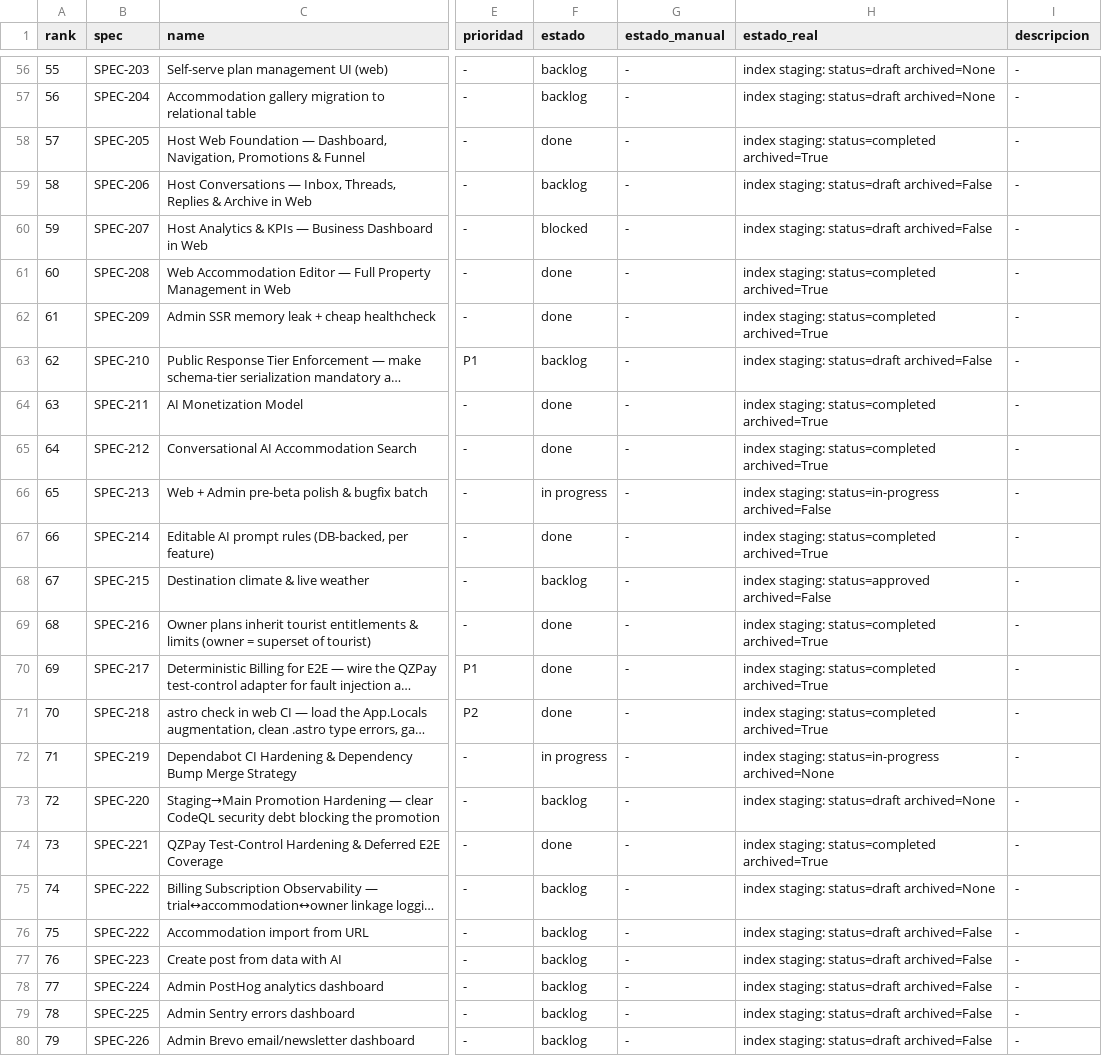
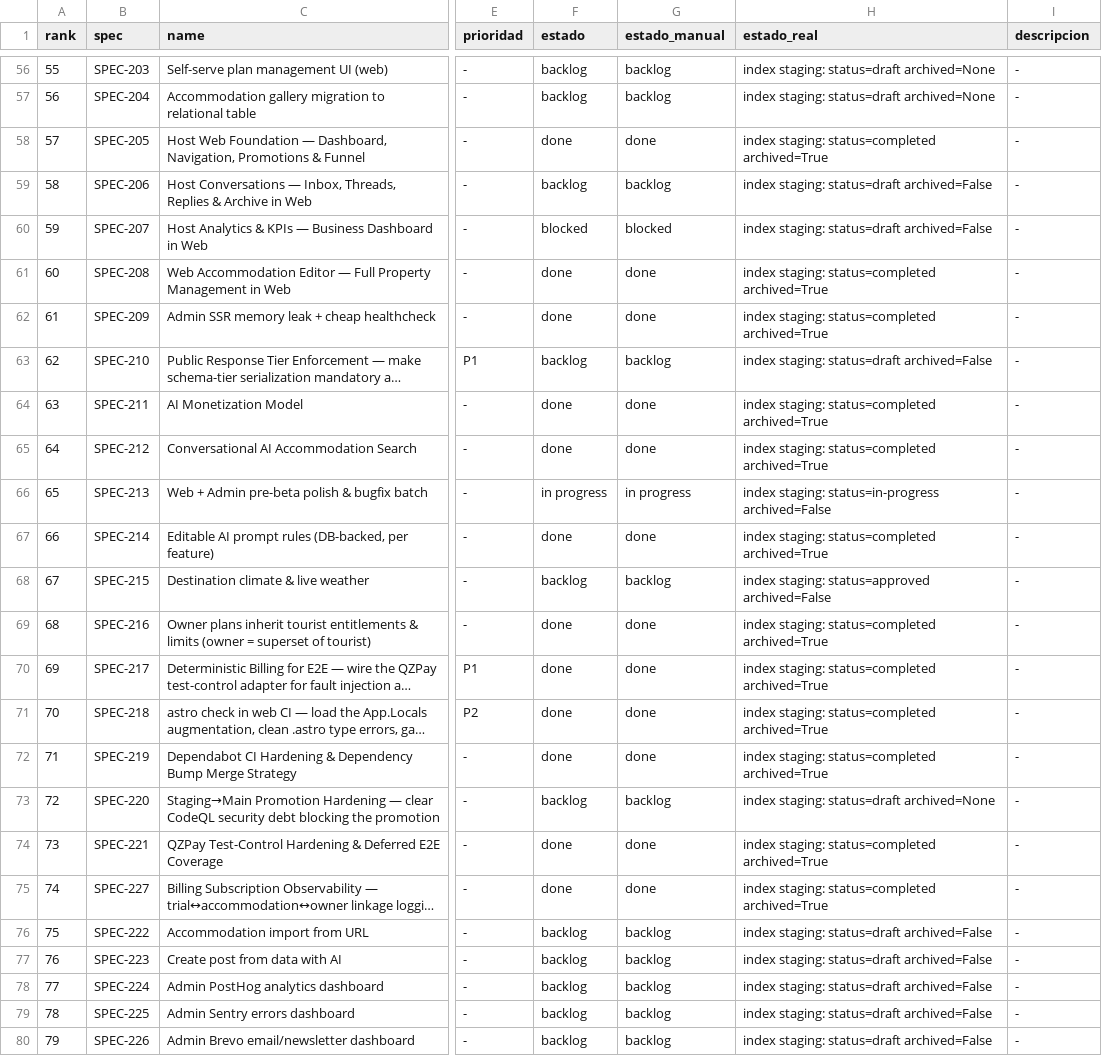
Before and after one commit to qazuor/hospeda, a CSV file: specs-prioritization.csv, drawn as a sheet; only a part is shown, gaps mark what is left out; long unchanged cells end in …; the diff covers the shown part only; the diff names each change by its address in the sheet, - before the commit and + after, or states it on an @@ line.

Commit message:
chore: seed estado_manual from estado and sync 219/227 status

```diff
--- a/specs-prioritization.csv
+++ b/specs-prioritization.csv
-G56:G57 (estado_manual): -
+G56:G57 (estado_manual): backlog
-G58 (estado_manual): -
+G58 (estado_manual): done
-G59 (estado_manual): -
+G59 (estado_manual): backlog
-G60 (estado_manual): -
+G60 (estado_manual): blocked
-G61:G62 (estado_manual): -
+G61:G62 (estado_manual): done
-G63 (estado_manual): -
+G63 (estado_manual): backlog
-G64:G65 (estado_manual): -
+G64:G65 (estado_manual): done
-G66 (estado_manual): -
+G66 (estado_manual): in progress
-G67 (estado_manual): -
+G67 (estado_manual): done
-G68 (estado_manual): -
+G68 (estado_manual): backlog
-G69:G72 (estado_manual): -
+G69:G72 (estado_manual): done
-F72 (estado): in progress
+F72 (estado): done
-H72 (estado_real): index staging: status=in-progress archived=None
+H72 (estado_real): index staging: status=completed archived=True
-G73 (estado_manual): -
+G73 (estado_manual): backlog
-G74:G75 (estado_manual): -
+G74:G75 (estado_manual): done
-B75 (spec): SPEC-222
+B75 (spec): SPEC-227
-F75 (estado): backlog
+F75 (estado): done
-H75 (estado_real): index staging: status=draft archived=None
+H75 (estado_real): index staging: status=completed archived=True
-G76:G80 (estado_manual): -
+G76:G80 (estado_manual): backlog
```
Also changed, not shown: 54 edited cells elsewhere in this file.
